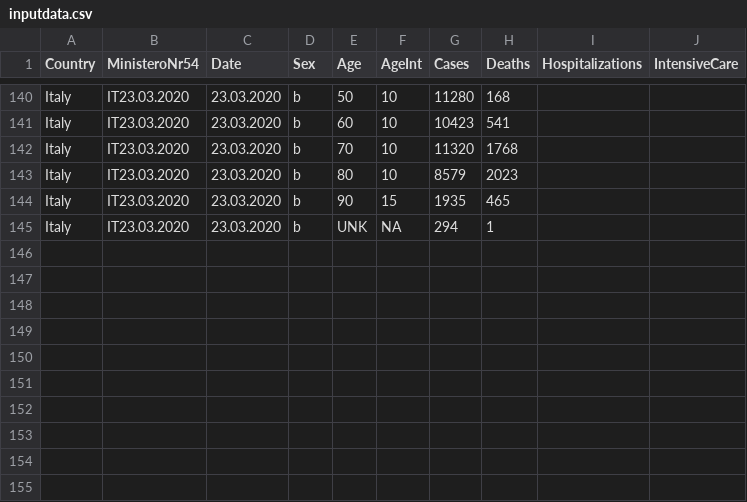
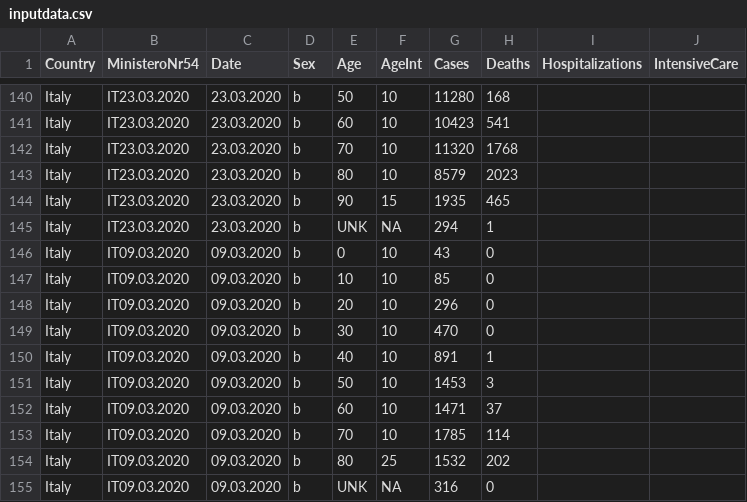
Before and after one commit to timriffe/covid_demog, a CSV file: Data/inputdata.csv, drawn as a sheet; only a part is shown, gaps mark what is left out.

Commit message:
adds IT 09.03.2020

```diff
--- a/Data/inputdata.csv
+++ b/Data/inputdata.csv
@@ -145 +145,11 @@ Italy,IT23.03.2020,23.03.2020,b,90,15,1935,465,,
 Italy,IT23.03.2020,23.03.2020,b,UNK,NA,294,1,,
+Italy,IT09.03.2020,09.03.2020,b,0,10,43,0,,
+Italy,IT09.03.2020,09.03.2020,b,10,10,85,0,,
+Italy,IT09.03.2020,09.03.2020,b,20,10,296,0,,
+Italy,IT09.03.2020,09.03.2020,b,30,10,470,0,,
+Italy,IT09.03.2020,09.03.2020,b,40,10,891,1,,
+Italy,IT09.03.2020,09.03.2020,b,50,10,1453,3,,
+Italy,IT09.03.2020,09.03.2020,b,60,10,1471,37,,
+Italy,IT09.03.2020,09.03.2020,b,70,10,1785,114,,
+Italy,IT09.03.2020,09.03.2020,b,80,25,1532,202,,
+Italy,IT09.03.2020,09.03.2020,b,UNK,NA,316,0,,
```
